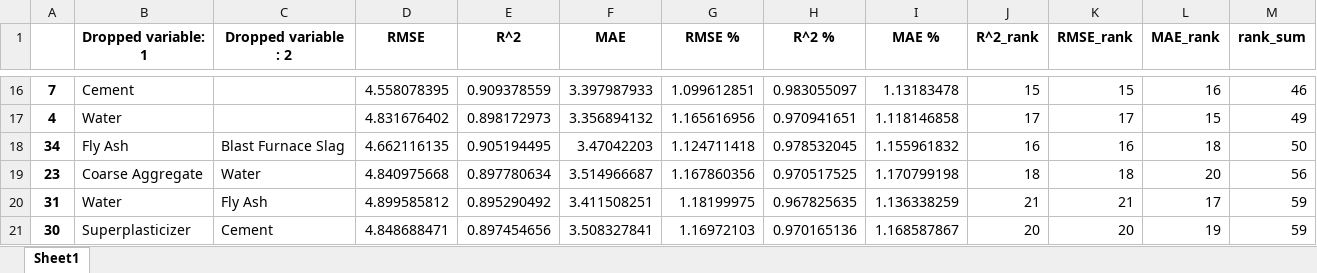
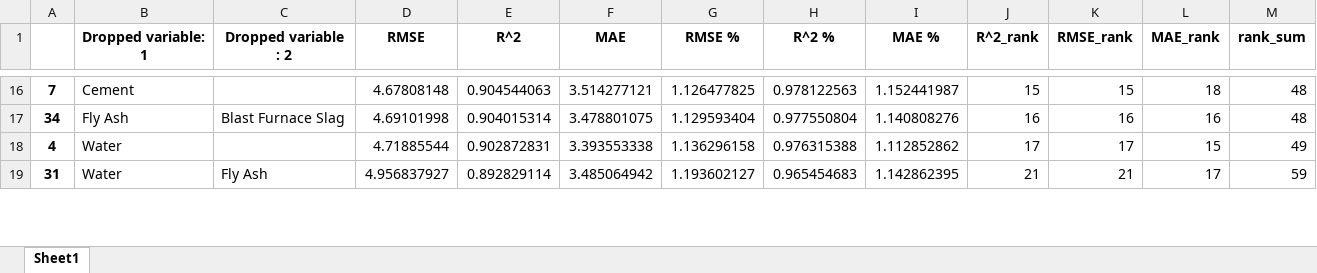
Before and after one commit to 124890/Comp-Challenge---2023-4, an Excel workbook: impact_df.xlsx, sheet Sheet1, drawn as a sheet; only a part is shown, gaps mark what is left out; values as stored, in another font and other column widths than the file's, no borders; removed rows and columns are numbered as before the commit, all else as after; the diff covers the shown part only; the diff names each change by its address in the sheet, - before the commit and + after, or states it on an @@ line.

```diff
--- a/impact_df.xlsx (sheet Sheet1)
+++ b/impact_df.xlsx (sheet Sheet1)
-D16 (RMSE): 4.558078395
+D16 (RMSE): 4.67808148
-E16 (R^2): 0.909378559
+E16 (R^2): 0.904544063
-F16 (MAE): 3.397987933
+F16 (MAE): 3.514277121
-G16 (RMSE %): 1.099612851
+G16 (RMSE %): 1.126477825
-H16 (R^2 %): 0.983055097
+H16 (R^2 %): 0.978122563
-I16 (MAE %): 1.13183478
+I16 (MAE %): 1.152441987
-L16 (MAE_rank): 16
+L16 (MAE_rank): 18
-M16 (rank_sum): 46
+M16 (rank_sum): 48
+row 17: 34 | Fly Ash | Blast Furnace Slag | 4.69101998 | 0.904015314 | 3.478801075 | 1.129593404 | 0.977550804 | 1.140808276 | 16 | 16 | 16 | 48
-D18 (RMSE): 4.831676402
+D18 (RMSE): 4.71885544
-E18 (R^2): 0.898172973
+E18 (R^2): 0.902872831
-F18 (MAE): 3.356894132
+F18 (MAE): 3.393553338
-G18 (RMSE %): 1.165616956
+G18 (RMSE %): 1.136296158
-H18 (R^2 %): 0.970941651
+H18 (R^2 %): 0.976315388
-I18 (MAE %): 1.118146858
+I18 (MAE %): 1.112852862
-row 18: 34 | Fly Ash | Blast Furnace Slag | 4.662116135 | 0.905194495 | 3.47042203 | 1.124711418 | 0.978532045 | 1.155961832 | 16 | 16 | 18 | 50
-row 19: 23 | Coarse Aggregate | Water | 4.840975668 | 0.897780634 | 3.514966687 | 1.167860356 | 0.970517525 | 1.170799198 | 18 | 18 | 20 | 56
-D19 (RMSE): 4.899585812
+D19 (RMSE): 4.956837927
-E19 (R^2): 0.895290492
+E19 (R^2): 0.892829114
-F19 (MAE): 3.411508251
+F19 (MAE): 3.485064942
-G19 (RMSE %): 1.18199975
+G19 (RMSE %): 1.193602127
-H19 (R^2 %): 0.967825635
+H19 (R^2 %): 0.965454683
-I19 (MAE %): 1.136338259
+I19 (MAE %): 1.142862395
-row 21: 30 | Superplasticizer | Cement | 4.848688471 | 0.897454656 | 3.508327841 | 1.16972103 | 0.970165136 | 1.168587867 | 20 | 20 | 19 | 59
```
Also changed, not shown: 12 added rows, 10 removed rows and 171 edited cells elsewhere in this sheet, Scaler_Imputer_Test.xlsx, correlation_matrix.xlsx, 4 other files.
